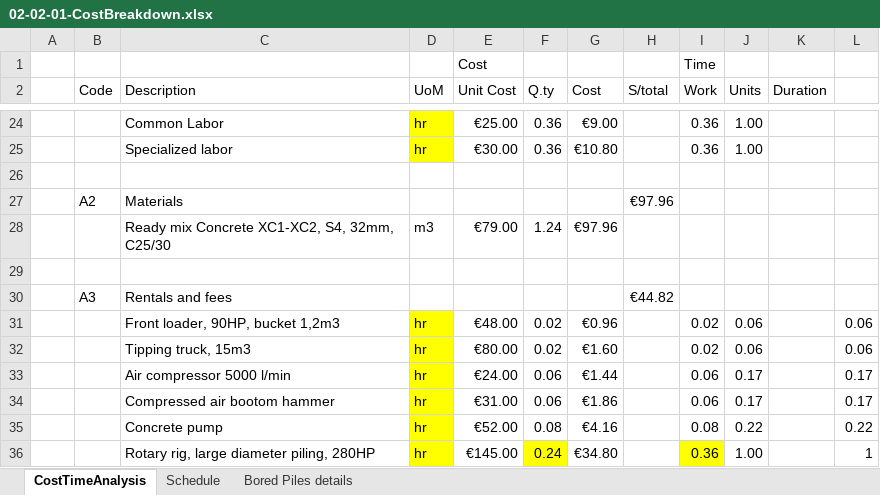
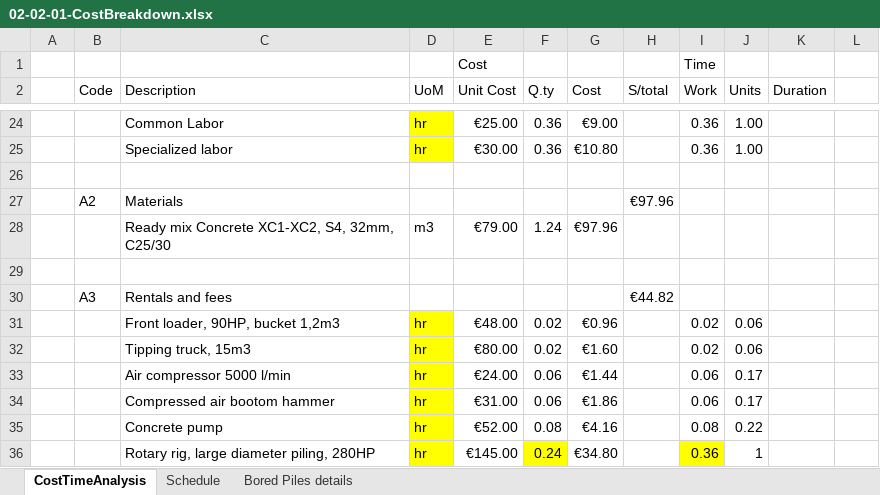
Before and after one commit to pm-lab-polito/pml-cpm-2021, an Excel workbook: Lecture-Notes/02-Resources/02-02-01-CostBreakdown.xlsx, sheet CostTimeAnalysis, drawn as a sheet; only a part is shown, gaps mark what is left out; values as stored, in another font and other column widths than the file's, no borders; the diff names each change by its address in the sheet, - before the commit and + after, or states it on an @@ line.

```diff
--- a/Lecture-Notes/02-Resources/02-02-01-CostBreakdown.xlsx (sheet CostTimeAnalysis)
+++ b/Lecture-Notes/02-Resources/02-02-01-CostBreakdown.xlsx (sheet CostTimeAnalysis)
-L31:L32: 0.06
+L31:L32: (empty)
-L33:L34: 0.17
+L33:L34: (empty)
-L35: 0.22
+L35: (empty)
-J36 (Units): 1.00
+J36 (Units): 1
-L36: 1
+L36: (empty)
```
Also changed, not shown: sheet Bored Piles details, formulas that keep their value, charts or pictures, 3 other files.
